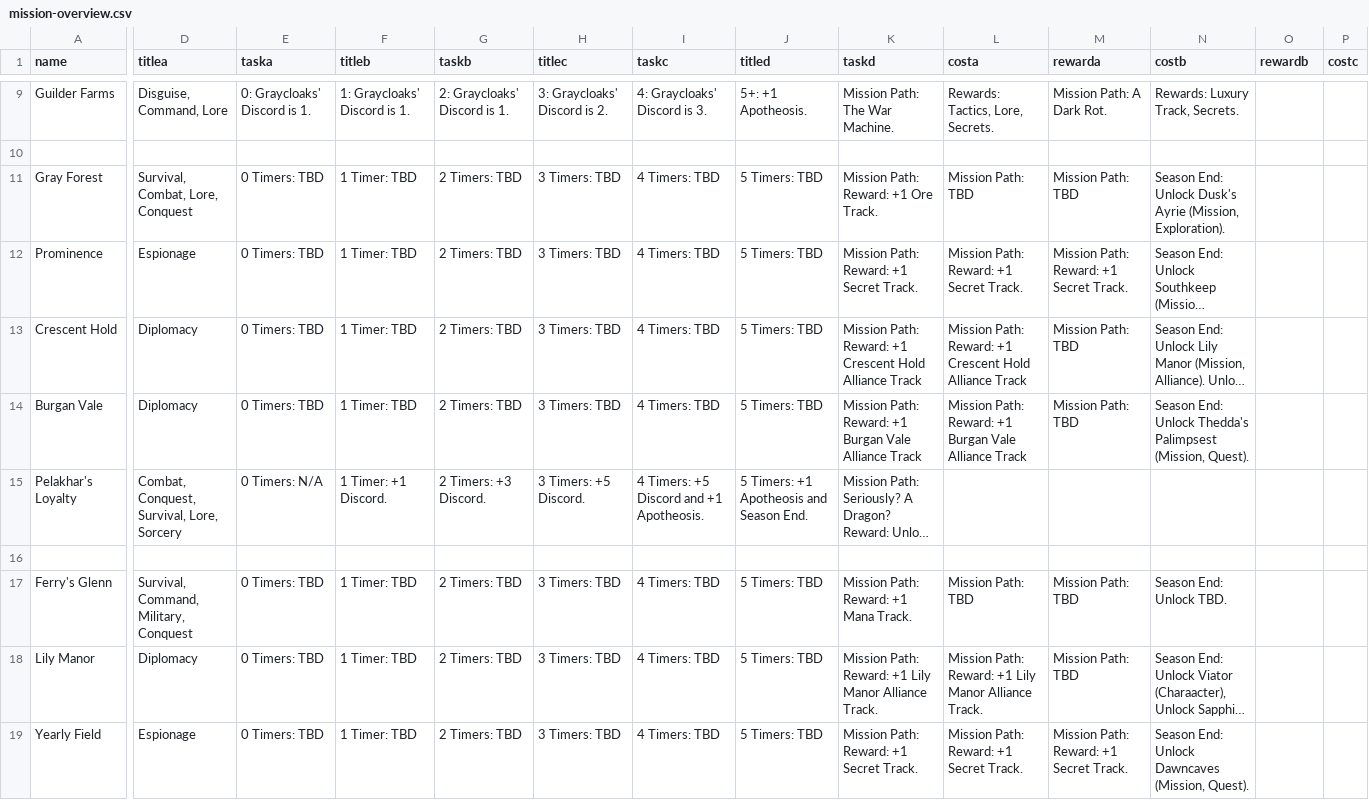
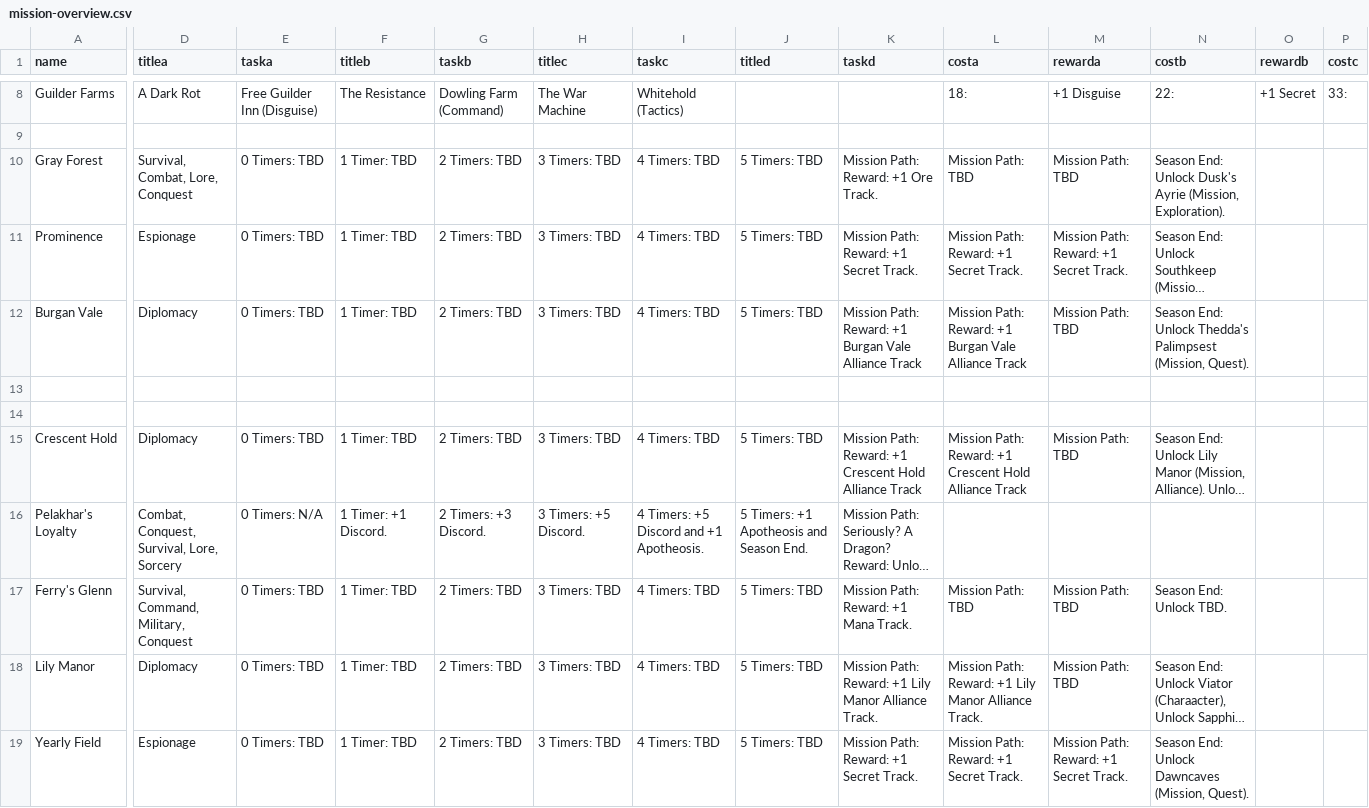
Before and after one commit to ziapeltagames/six-winters, a CSV file: csv/mission-overview.csv, drawn as a sheet; only a part is shown, gaps mark what is left out; long unchanged cells end in …; removed rows and columns are numbered as before the commit, all else as after; rows hold the shown columns only; the diff covers the shown part only; the diff names each change by its address in the sheet, - before the commit and + after, or states it on an @@ line.

Commit message:
ten missions to a chapter

```diff
--- a/csv/mission-overview.csv
+++ b/csv/mission-overview.csv
-D8 (titlea): Disguise, Command, Lore
+D8 (titlea): A Dark Rot
-E8 (taska): 0: Graycloaks' Discord is 1.
+E8 (taska): Free Guilder Inn (Disguise)
-F8 (titleb): 1: Graycloaks' Discord is 1.
+F8 (titleb): The Resistance
-G8 (taskb): 2: Graycloaks' Discord is 1.
+G8 (taskb): Dowling Farm (Command)
-H8 (titlec): 3: Graycloaks' Discord is 2.
+H8 (titlec): The War Machine
-I8 (taskc): 4: Graycloaks' Discord is 3.
+I8 (taskc): Whitehold (Tactics)
-J8 (titled): 5+: +1 Apotheosis.
+J8 (titled): (empty)
-K8 (taskd): Mission Path: The War Machine.
+K8 (taskd): (empty)
-L8 (costa): Rewards: Tactics, Lore, Secrets.
+L8 (costa): 18:
-M8 (rewarda): Mission Path: A Dark Rot.
+M8 (rewarda): +1 Disguise
-N8 (costb): Rewards: Luxury Track, Secrets.
+N8 (costb): 22:
-O8 (rewardb): (empty)
+O8 (rewardb): +1 Secret
-P8 (costc): (empty)
+P8 (costc): 33:
@@ row 14 moved to row 12: Burgan Vale @@
+row 13: (empty)
+row 14: (empty)
-row 16: (empty)
```
Also changed, not shown: 2 added rows, 3 removed rows and 42 edited cells elsewhere in this file, 3 other files.
